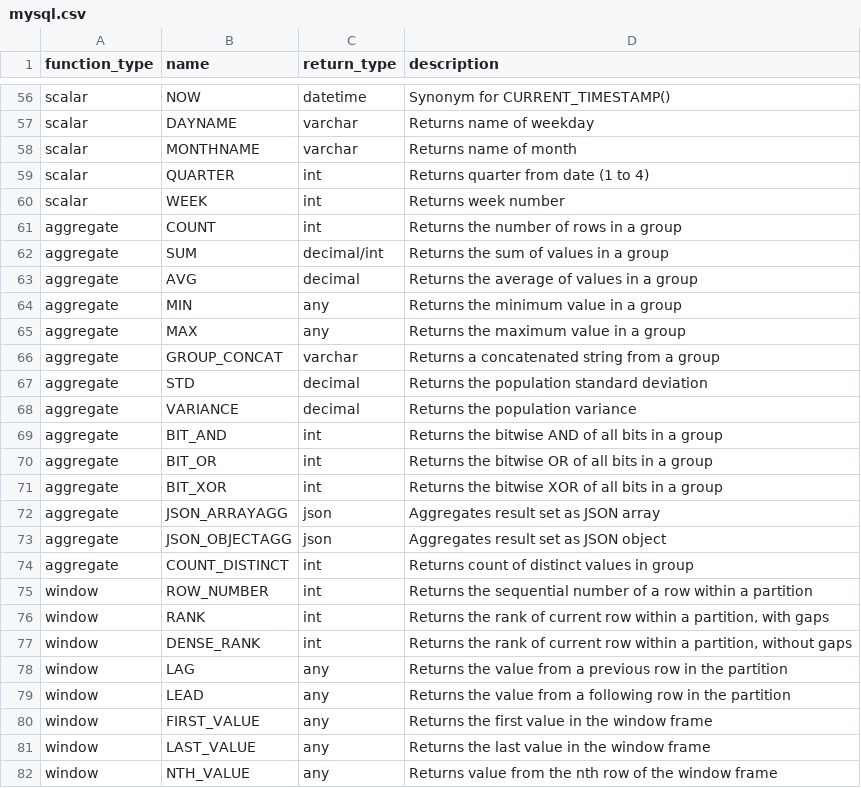
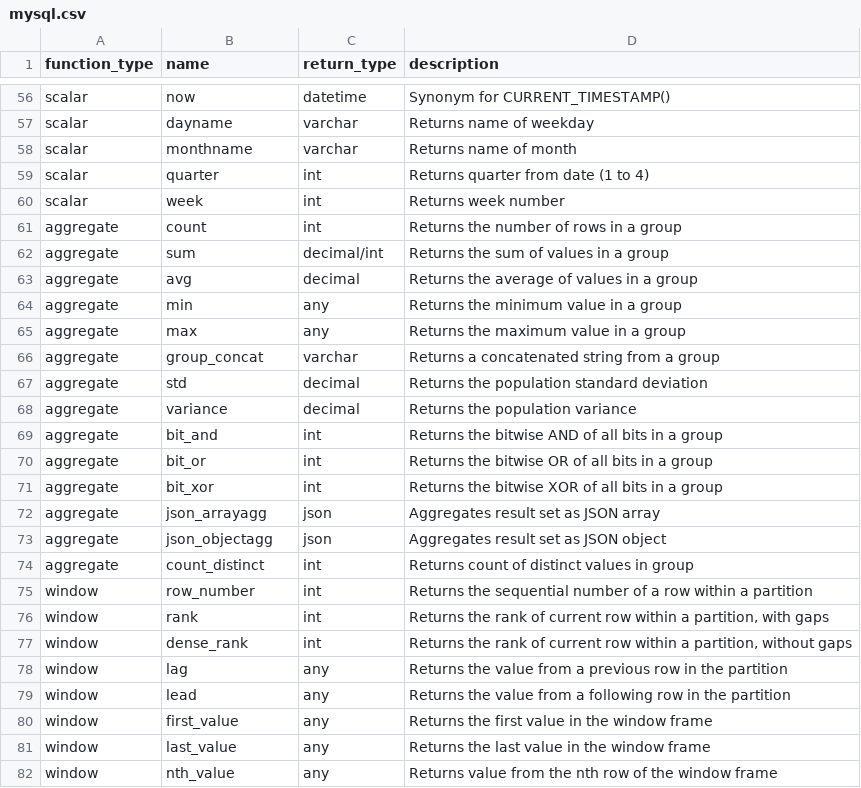
Before and after one commit to Canner/wren-engine, a CSV file: ibis-server/resources/function_list/mysql.csv, drawn as a sheet; only a part is shown, gaps mark what is left out; the diff covers the shown part only; the diff names each change by its address in the sheet, - before the commit and + after, or states it on an @@ line.

```diff
--- a/ibis-server/resources/function_list/mysql.csv
+++ b/ibis-server/resources/function_list/mysql.csv
-B56 (name): NOW
+B56 (name): now
-B57 (name): DAYNAME
+B57 (name): dayname
-B58 (name): MONTHNAME
+B58 (name): monthname
-B59 (name): QUARTER
+B59 (name): quarter
-B60 (name): WEEK
+B60 (name): week
-B61 (name): COUNT
+B61 (name): count
-B62 (name): SUM
+B62 (name): sum
-B63 (name): AVG
+B63 (name): avg
-B64 (name): MIN
+B64 (name): min
-B65 (name): MAX
+B65 (name): max
-B66 (name): GROUP_CONCAT
+B66 (name): group_concat
-B67 (name): STD
+B67 (name): std
-B68 (name): VARIANCE
+B68 (name): variance
-B69 (name): BIT_AND
+B69 (name): bit_and
-B70 (name): BIT_OR
+B70 (name): bit_or
-B71 (name): BIT_XOR
+B71 (name): bit_xor
-B72 (name): JSON_ARRAYAGG
+B72 (name): json_arrayagg
-B73 (name): JSON_OBJECTAGG
+B73 (name): json_objectagg
-B74 (name): COUNT_DISTINCT
+B74 (name): count_distinct
-B75 (name): ROW_NUMBER
+B75 (name): row_number
-B76 (name): RANK
+B76 (name): rank
-B77 (name): DENSE_RANK
+B77 (name): dense_rank
-B78 (name): LAG
+B78 (name): lag
-B79 (name): LEAD
+B79 (name): lead
-B80 (name): FIRST_VALUE
+B80 (name): first_value
-B81 (name): LAST_VALUE
+B81 (name): last_value
-B82 (name): NTH_VALUE
+B82 (name): nth_value
```
Also changed, not shown: 57 edited cells elsewhere in this file, 4 other files.
